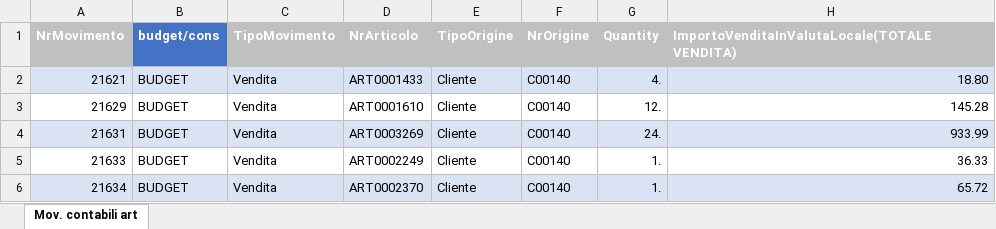
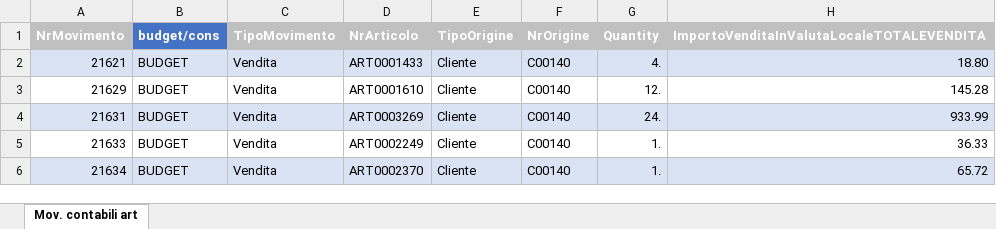
Before and after one commit to VinciGit00/SCGProject, an Excel workbook: Datasets/RawDatasets/Vendite.xlsx, sheet Mov. contabili art, drawn as a sheet; only a part is shown; values as stored, in another font and other column widths than the file's, no borders; the diff names each change by its address in the sheet, - before the commit and + after, or states it on an @@ line.

```diff
--- a/Datasets/RawDatasets/Vendite.xlsx (sheet Mov. contabili art)
+++ b/Datasets/RawDatasets/Vendite.xlsx (sheet Mov. contabili art)
-H1: ImportoVenditaInValutaLocale(TOTALE VENDITA)
+H1: ImportoVenditaInValutaLocaleTOTALEVENDITA
```
Also changed, not shown: Datasets/RawDatasets/Tassi di cambio.xlsx, 11 other files.
